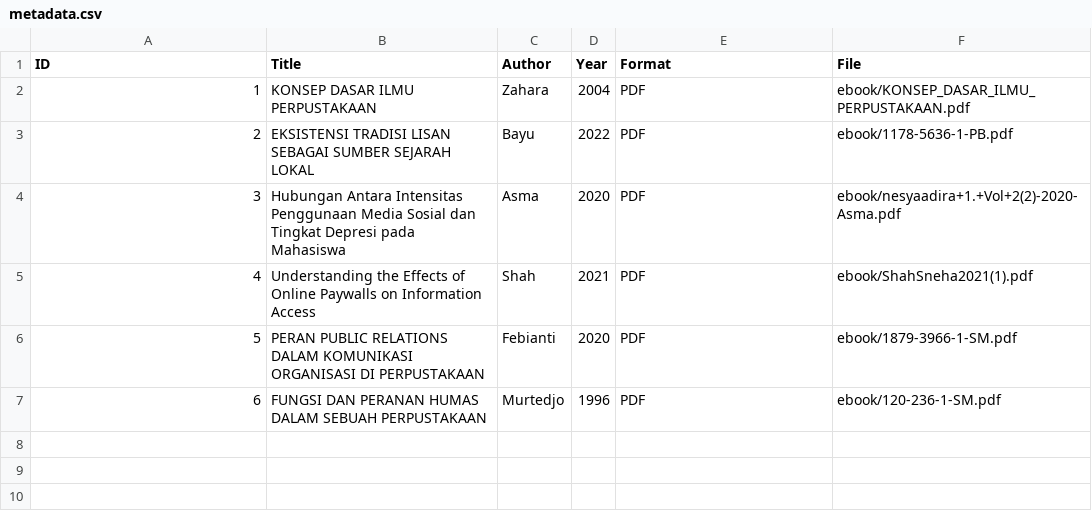
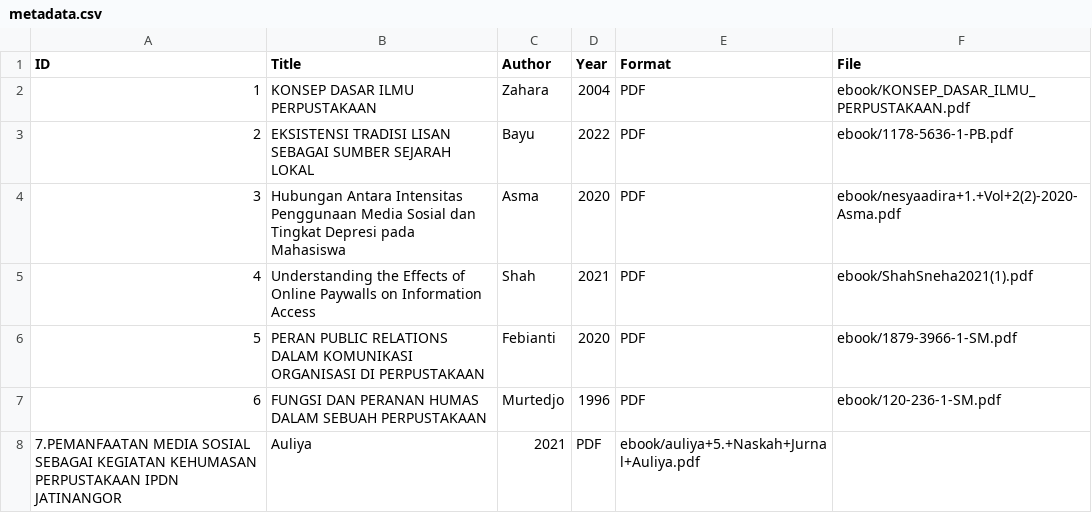
Before and after one commit to asmfdh233-oss/perpustakaandigital, a CSV file: metadata/metadata.csv, drawn as a sheet; the diff names each change by its address in the sheet, - before the commit and + after, or states it on an @@ line.

Commit message:
Update metadata.csv

```diff
--- a/metadata/metadata.csv
+++ b/metadata/metadata.csv
+row 8: 7.PEMANFAATAN MEDIA SOSIAL SEBAGAI KEGIATAN KEHUMASAN PERPUSTAKAAN IPDN JATINANGOR | Auliya | 2021 | PDF | ebook/auliya+5.+Naskah+Jurnal+Auliya.pdf
```
